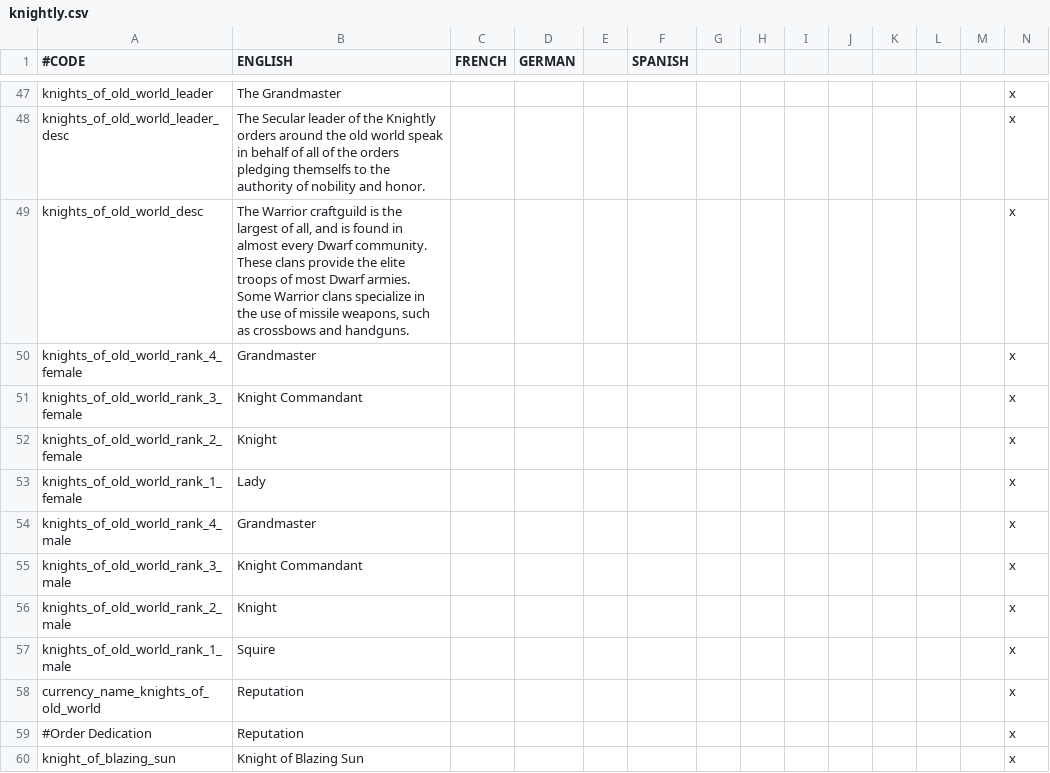
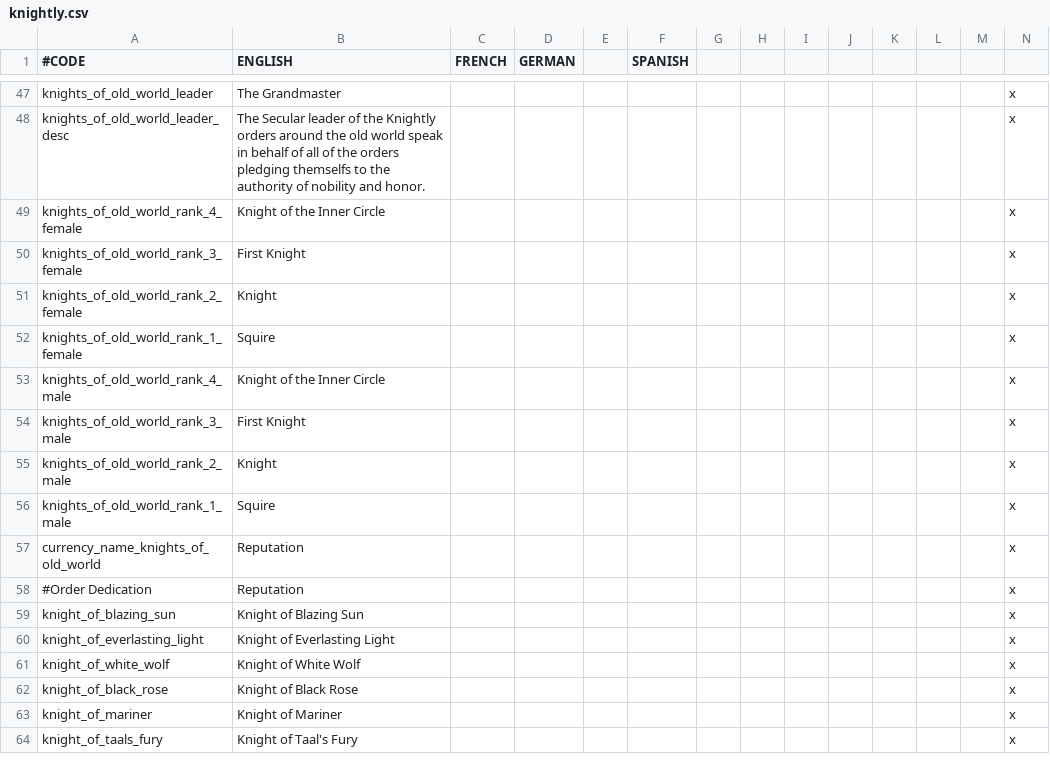
Before and after one commit to Hexenstag-Team/CK2-Hexenstag-Dev, a CSV file: localisation/knightly.csv, drawn as a sheet; only a part is shown, gaps mark what is left out; the shorter side is filled out with more unchanged rows; removed rows and columns are numbered as before the commit, all else as after; rows hold the shown columns only; the diff names each change by its address in the sheet, - before the commit and + after, or states it on an @@ line.

```diff
--- a/localisation/knightly.csv
+++ b/localisation/knightly.csv
-row 49: knights_of_old_world_desc | The Warrior craftguild is the largest of all, and is found in almost every Dwarf community. These clans provide the elite troops of most Dwarf armies. Some Warrior clans specialize in the use of missile weapons, such as crossbows and handguns. |  |  |  |  |  |  |  |  |  |  |  | x
-B49 (ENGLISH): Grandmaster
+B49 (ENGLISH): Knight of the Inner Circle
-B50 (ENGLISH): Knight Commandant
+B50 (ENGLISH): First Knight
-B52 (ENGLISH): Lady
+B52 (ENGLISH): Squire
-B53 (ENGLISH): Grandmaster
+B53 (ENGLISH): Knight of the Inner Circle
-B54 (ENGLISH): Knight Commandant
+B54 (ENGLISH): First Knight
```
Also changed, not shown: 17 other files.
